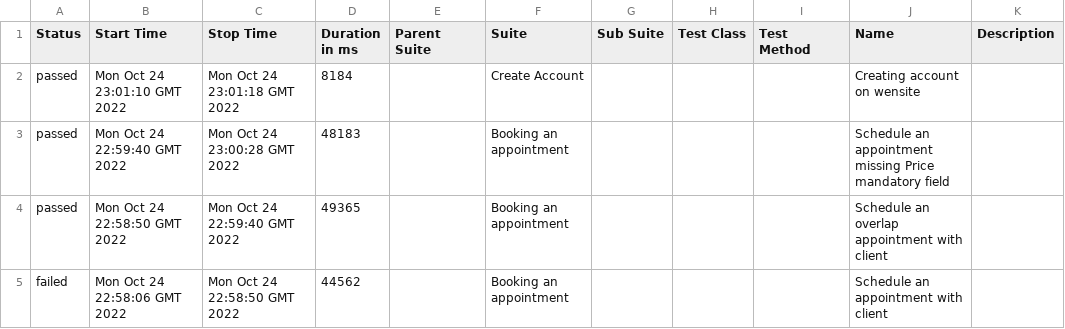
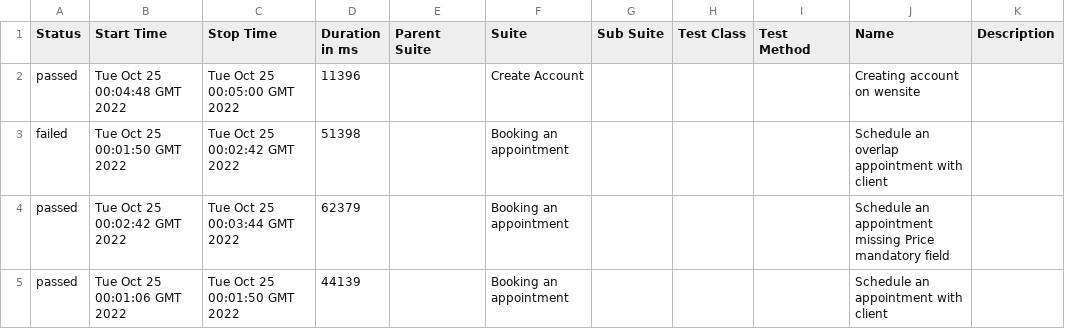
Before and after one commit to LucileneMartins/practiceSpaceHealth, a CSV file: 13/data/suites.csv, drawn as a sheet.

```diff
--- a/13/data/suites.csv
+++ b/13/data/suites.csv
@@ -1,5 +1,5 @@
 "Status","Start Time","Stop Time","Duration in ms","Parent Suite","Suite","Sub Suite","Test Class","Test Method","Name","Description"
-"passed","Mon Oct 24 23:01:10 GMT 2022","Mon Oct 24 23:01:18 GMT 2022","8184","","Create Account","","","","Creating account on wensite",""
-"passed","Mon Oct 24 22:59:40 GMT 2022","Mon Oct 24 23:00:28 GMT 2022","48183","","Booking an appointment","","","","Schedule an appointment missing Price mandatory field",""
-"passed","Mon Oct 24 22:58:50 GMT 2022","Mon Oct 24 22:59:40 GMT 2022","49365","","Booking an appointment","","","","Schedule an overlap appointment with client",""
-"failed","Mon Oct 24 22:58:06 GMT 2022","Mon Oct 24 22:58:50 GMT 2022","44562","","Booking an appointment","","","","Schedule an appointment with client",""
+"passed","Tue Oct 25 00:04:48 GMT 2022","Tue Oct 25 00:05:00 GMT 2022","11396","","Create Account","","","","Creating account on wensite",""
+"failed","Tue Oct 25 00:01:50 GMT 2022","Tue Oct 25 00:02:42 GMT 2022","51398","","Booking an appointment","","","","Schedule an overlap appointment with client",""
+"passed","Tue Oct 25 00:02:42 GMT 2022","Tue Oct 25 00:03:44 GMT 2022","62379","","Booking an appointment","","","","Schedule an appointment missing Price mandatory field",""
+"passed","Tue Oct 25 00:01:06 GMT 2022","Tue Oct 25 00:01:50 GMT 2022","44139","","Booking an appointment","","","","Schedule an appointment with client",""
```
Also changed, not shown: 31 other files.
